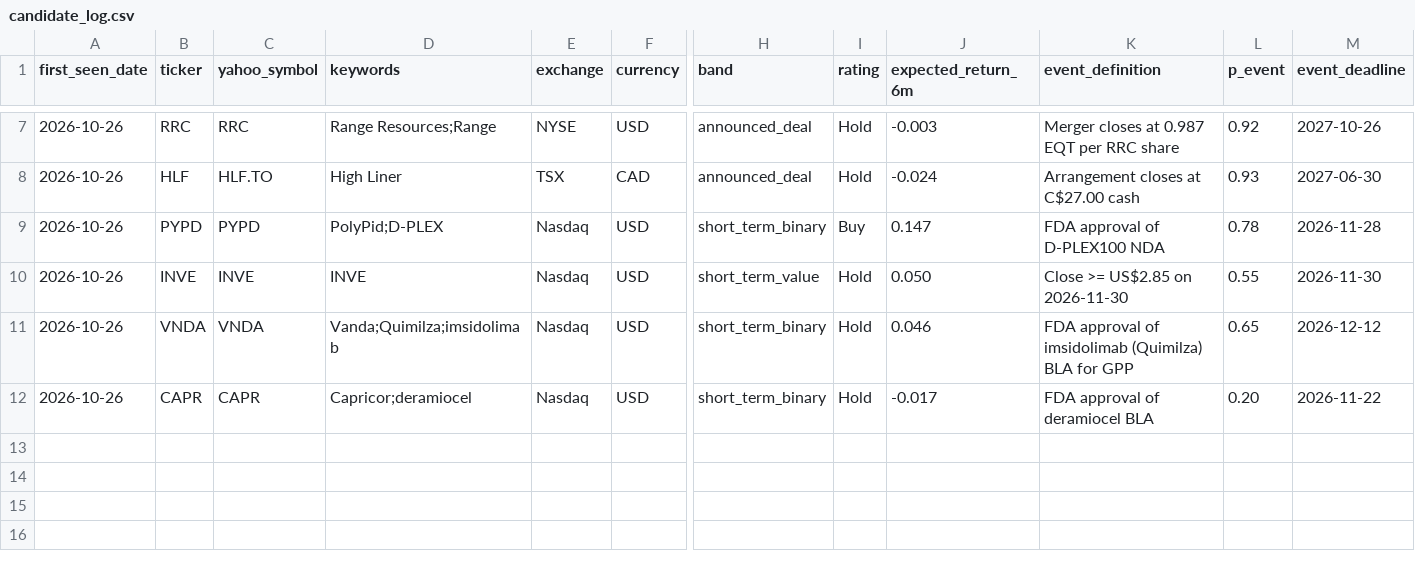
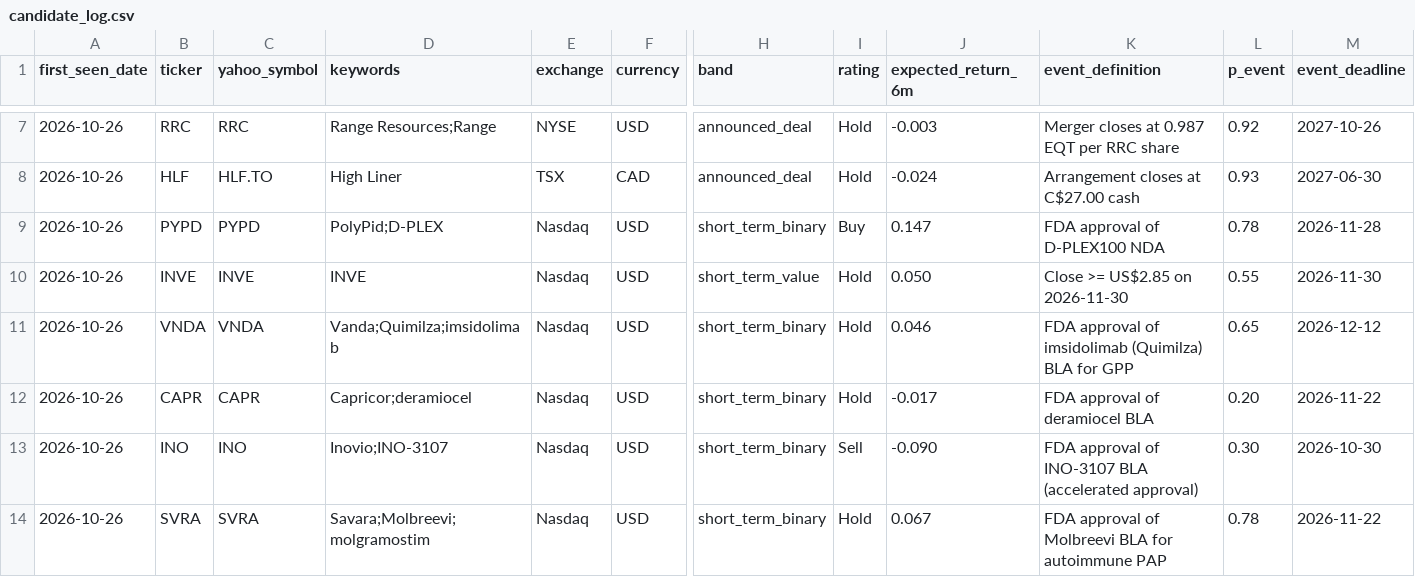
Before and after one commit to noahp179/financial-reports, a CSV file: reports/pre-catalyst/candidate_log.csv, drawn as a sheet; only a part is shown, gaps mark what is left out; rows hold the shown columns only; the diff covers the shown part only; the diff names each change by its address in the sheet, - before the commit and + after, or states it on an @@ line.

```diff
--- a/reports/pre-catalyst/candidate_log.csv
+++ b/reports/pre-catalyst/candidate_log.csv
+row 13: 2026-10-26 | INO | INO | Inovio;INO-3107 | Nasdaq | USD | short_term_binary | Sell | -0.090 | FDA approval of INO-3107 BLA (accelerated approval) | 0.30 | 2026-10-30
+row 14: 2026-10-26 | SVRA | SVRA | Savara;Molbreevi;molgramostim | Nasdaq | USD | short_term_binary | Hold | 0.067 | FDA approval of Molbreevi BLA for autoimmune PAP | 0.78 | 2026-11-22
```
Also changed, not shown: 1 added row and 5 edited cells elsewhere in this file, reports/pre-catalyst/calendar.csv, reports/pre-catalyst/estimates_log.csv, 4 other files.
